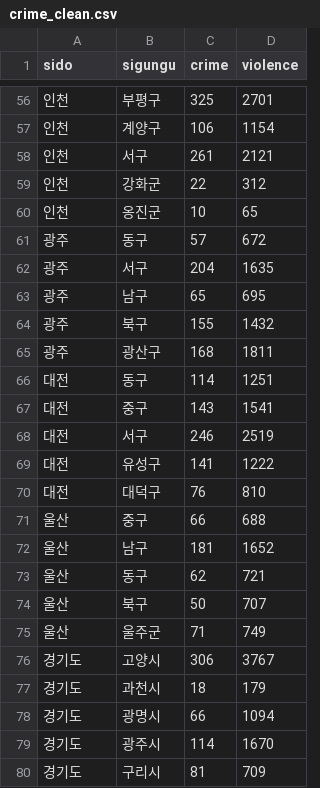
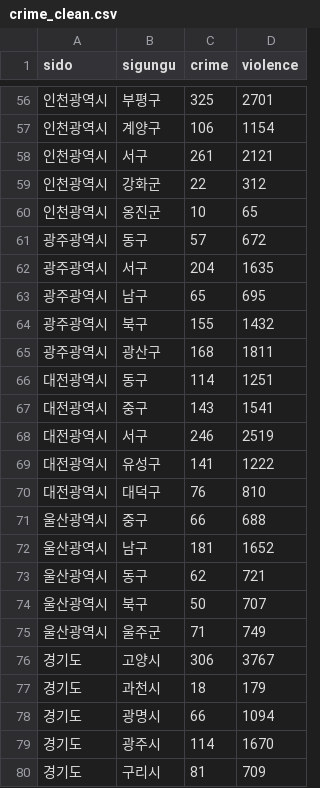
Before and after one commit to Encore-SKN-24/EDA_MINI_5TEAM, a CSV file: features/crime/crime_clean.csv, drawn as a sheet; only a part is shown, gaps mark what is left out; the diff covers the shown part only.

```diff
--- a/features/crime/crime_clean.csv
+++ b/features/crime/crime_clean.csv
@@ -56,21 +56,21 @@
-인천,부평구,325,2701
-인천,계양구,106,1154
-인천,서구,261,2121
-인천,강화군,22,312
-인천,옹진군,10,65
-광주,동구,57,672
-광주,서구,204,1635
-광주,남구,65,695
-광주,북구,155,1432
-광주,광산구,168,1811
-대전,동구,114,1251
-대전,중구,143,1541
-대전,서구,246,2519
-대전,유성구,141,1222
-대전,대덕구,76,810
-울산,중구,66,688
-울산,남구,181,1652
-울산,동구,62,721
-울산,북구,50,707
-울산,울주군,71,749
+인천광역시,부평구,325,2701
+인천광역시,계양구,106,1154
+인천광역시,서구,261,2121
+인천광역시,강화군,22,312
+인천광역시,옹진군,10,65
+광주광역시,동구,57,672
+광주광역시,서구,204,1635
+광주광역시,남구,65,695
+광주광역시,북구,155,1432
+광주광역시,광산구,168,1811
+대전광역시,동구,114,1251
+대전광역시,중구,143,1541
+대전광역시,서구,246,2519
+대전광역시,유성구,141,1222
+대전광역시,대덕구,76,810
+울산광역시,중구,66,688
+울산광역시,남구,181,1652
+울산광역시,동구,62,721
+울산광역시,북구,50,707
+울산광역시,울주군,71,749
 경기도,고양시,306,3767
```
Also changed, not shown: 54 edited cells elsewhere in this file, 12 other files.
